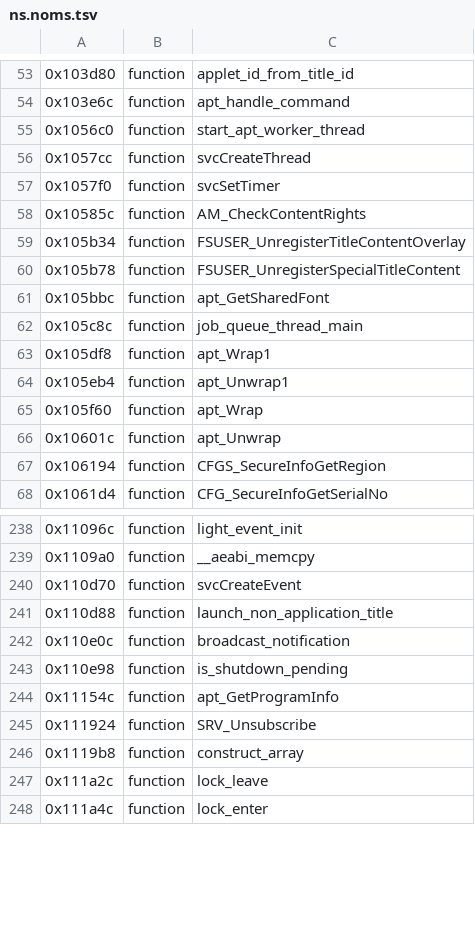
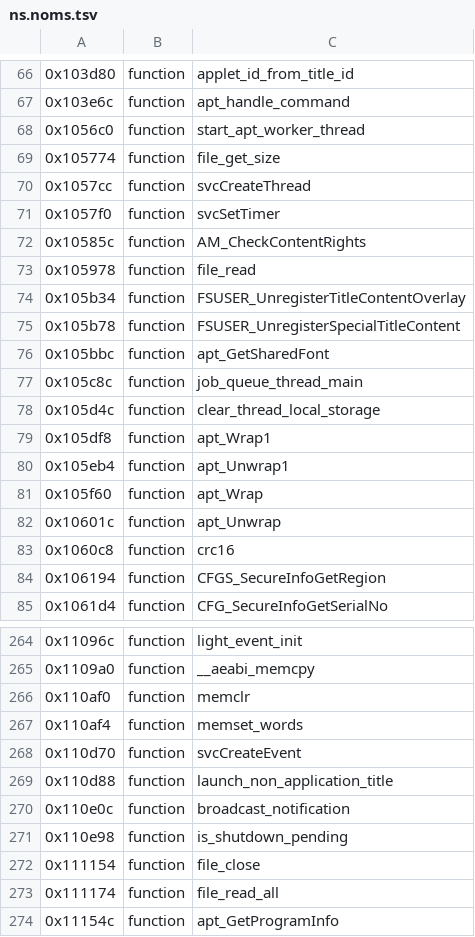
Before and after one commit to KiyoniX/Random_Projects_With_claude, a TSV file: decompil-3ds/fiches/ns.noms.tsv, drawn as a sheet; only a part is shown, gaps mark what is left out; the shorter side is filled out with more unchanged rows; the diff covers the shown part only.

```diff
--- a/decompil-3ds/fiches/ns.noms.tsv
+++ b/decompil-3ds/fiches/ns.noms.tsv
@@ -55,2 +68,3 @@
 0x1056c0	function	start_apt_worker_thread
+0x105774	function	file_get_size
 0x1057cc	function	svcCreateThread
@@ -58,2 +72,3 @@
 0x10585c	function	AM_CheckContentRights
+0x105978	function	file_read
 0x105b34	function	FSUSER_UnregisterTitleContentOverlay
@@ -62,2 +77,3 @@
 0x105c8c	function	job_queue_thread_main
+0x105d4c	function	clear_thread_local_storage
 0x105df8	function	apt_Wrap1
@@ -66,2 +82,3 @@
 0x10601c	function	apt_Unwrap
+0x1060c8	function	crc16
 0x106194	function	CFGS_SecureInfoGetRegion
@@ -239,2 +265,4 @@
 0x1109a0	function	__aeabi_memcpy
+0x110af0	function	memclr
+0x110af4	function	memset_words
 0x110d70	function	svcCreateEvent
@@ -243,2 +271,4 @@
 0x110e98	function	is_shutdown_pending
+0x111154	function	file_close
+0x111174	function	file_read_all
 0x11154c	function	apt_GetProgramInfo
```
Also changed, not shown: 35 added rows and 7 edited cells elsewhere in this file, decompil-3ds/fiches/fs.noms.tsv, 3 other files.
